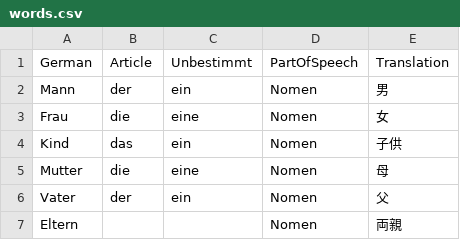
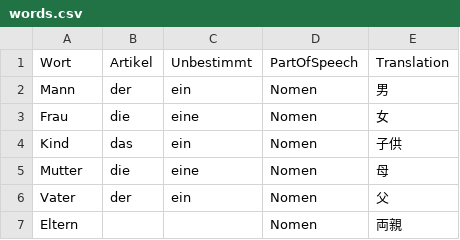
Before and after one commit to jumpsq1227/test, a CSV file: words.csv, drawn as a sheet; only a part is shown.

Commit message:
Update words.csv

```diff
--- a/words.csv
+++ b/words.csv
@@ -1,2 +1,2 @@
-German,Article,Unbestimmt,PartOfSpeech,Translation
+Wort,Artikel,Unbestimmt,PartOfSpeech,Translation
 Mann,der,ein,Nomen,男
```
